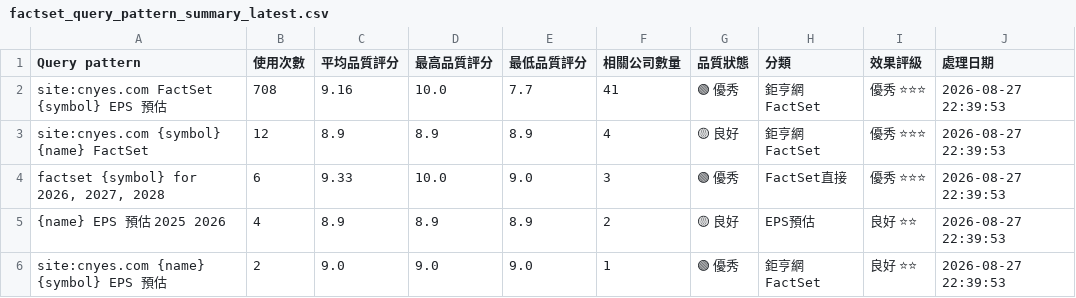
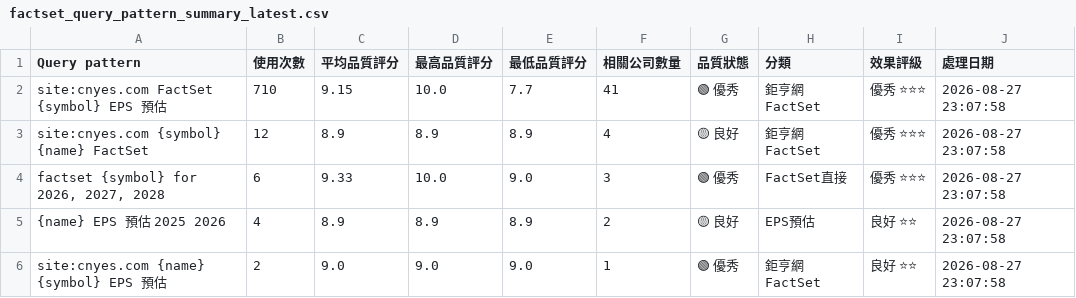
Before and after one commit to wenchiehlee/GoogleSearch.Factset, a CSV file: data/reports/factset_query_pattern_summary_latest.csv, drawn as a sheet.

```diff
--- a/data/reports/factset_query_pattern_summary_latest.csv
+++ b/data/reports/factset_query_pattern_summary_latest.csv
@@ -1,6 +1,6 @@
 Query pattern,使用次數,平均品質評分,最高品質評分,最低品質評分,相關公司數量,品質狀態,分類,效果評級,處理日期
-site:cnyes.com FactSet {symbol} EPS 預估,708,9.16,10.0,7.7,41,🟢 優秀,鉅亨網FactSet,優秀 ⭐⭐⭐,2026-08-27 22:39:53
-site:cnyes.com {symbol} {name} FactSet,12,8.9,8.9,8.9,4,🟡 良好,鉅亨網FactSet,優秀 ⭐⭐⭐,2026-08-27 22:39:53
-"factset {symbol} for 2026, 2027, 2028",6,9.33,10.0,9.0,3,🟢 優秀,FactSet直接,優秀 ⭐⭐⭐,2026-08-27 22:39:53
-{name} EPS 預估 2025 2026,4,8.9,8.9,8.9,2,🟡 良好,EPS預估,良好 ⭐⭐,2026-08-27 22:39:53
-site:cnyes.com {name} {symbol} EPS 預估,2,9.0,9.0,9.0,1,🟢 優秀,鉅亨網FactSet,良好 ⭐⭐,2026-08-27 22:39:53
+site:cnyes.com FactSet {symbol} EPS 預估,710,9.15,10.0,7.7,41,🟢 優秀,鉅亨網FactSet,優秀 ⭐⭐⭐,2026-08-27 23:07:58
+site:cnyes.com {symbol} {name} FactSet,12,8.9,8.9,8.9,4,🟡 良好,鉅亨網FactSet,優秀 ⭐⭐⭐,2026-08-27 23:07:58
+"factset {symbol} for 2026, 2027, 2028",6,9.33,10.0,9.0,3,🟢 優秀,FactSet直接,優秀 ⭐⭐⭐,2026-08-27 23:07:58
+{name} EPS 預估 2025 2026,4,8.9,8.9,8.9,2,🟡 良好,EPS預估,良好 ⭐⭐,2026-08-27 23:07:58
+site:cnyes.com {name} {symbol} EPS 預估,2,9.0,9.0,9.0,1,🟢 優秀,鉅亨網FactSet,良好 ⭐⭐,2026-08-27 23:07:58
```
Also changed, not shown: 1 other file.
